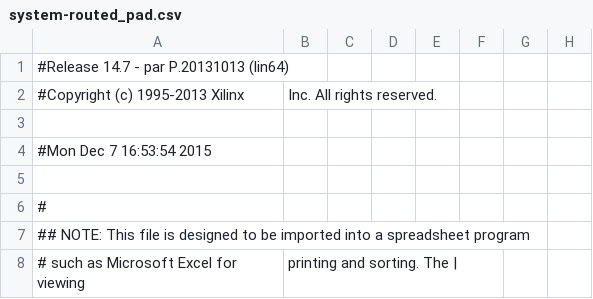
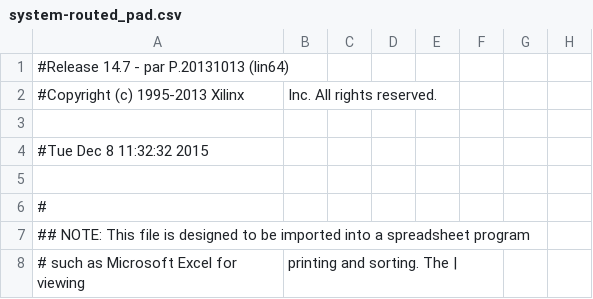
Before and after one commit to NelsonTovar32/DIGITAL-THEREMIN, a CSV file: build/system-routed_pad.csv, drawn as a sheet; only a part is shown; the diff covers the shown part only; the diff names each change by its address in the sheet, - before the commit and + after, or states it on an @@ line.

```diff
--- a/build/system-routed_pad.csv
+++ b/build/system-routed_pad.csv
-A4: #Mon Dec 7 16:53:54 2015
+A4: #Tue Dec 8 11:32:32 2015
```
Also changed, not shown: 78 edited cells elsewhere in this file, 43 other files.
